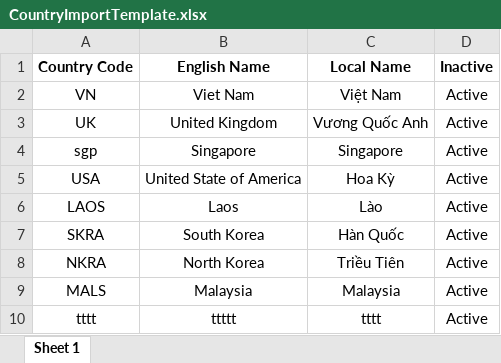
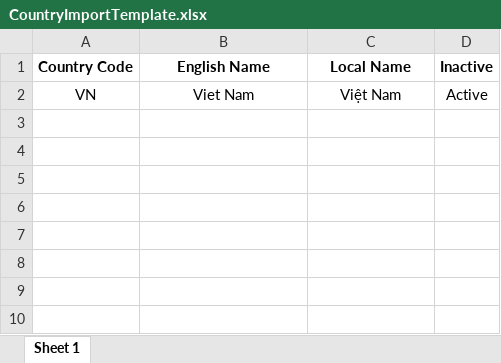
Before and after one commit to vongovantien/itlCorp, an Excel workbook: WebAPI/eFMS.API.SystemWeb/CatalogueManagement/eFMS.API.Catalogue/Resources/Files/CountryImportTemplate.xlsx, sheet Sheet 1, drawn as a sheet; values as stored, in another font and other column widths than the file's, no borders; the diff names each change by its address in the sheet, - before the commit and + after, or states it on an @@ line.

```diff
--- a/WebAPI/eFMS.API.SystemWeb/CatalogueManagement/eFMS.API.Catalogue/Resources/Files/CountryImportTemplate.xlsx (sheet Sheet 1)
+++ b/WebAPI/eFMS.API.SystemWeb/CatalogueManagement/eFMS.API.Catalogue/Resources/Files/CountryImportTemplate.xlsx (sheet Sheet 1)
-row 3: UK | United Kingdom | Vương Quốc Anh | Active
-row 4: sgp | Singapore | Singapore | Active
-row 5: USA | United State of America | Hoa Kỳ | Active
-row 6: LAOS | Laos | Lào | Active
-row 7: SKRA | South Korea | Hàn Quốc | Active
-row 8: NKRA | North Korea | Triều Tiên | Active
-row 9: MALS | Malaysia | Malaysia | Active
-row 10: tttt | ttttt | tttt | Active
```
Also changed, not shown: WebAPI/eFMS.API.SystemWeb/CatalogueManagement/eFMS.API.Catalogue/Resources/Files/DistrictImportTemplate.xlsx, WebAPI/eFMS.API.SystemWeb/CatalogueManagement/eFMS.API.Catalogue/Resources/Files/PortIndexImportTemplate.xlsx, 8 other files.
